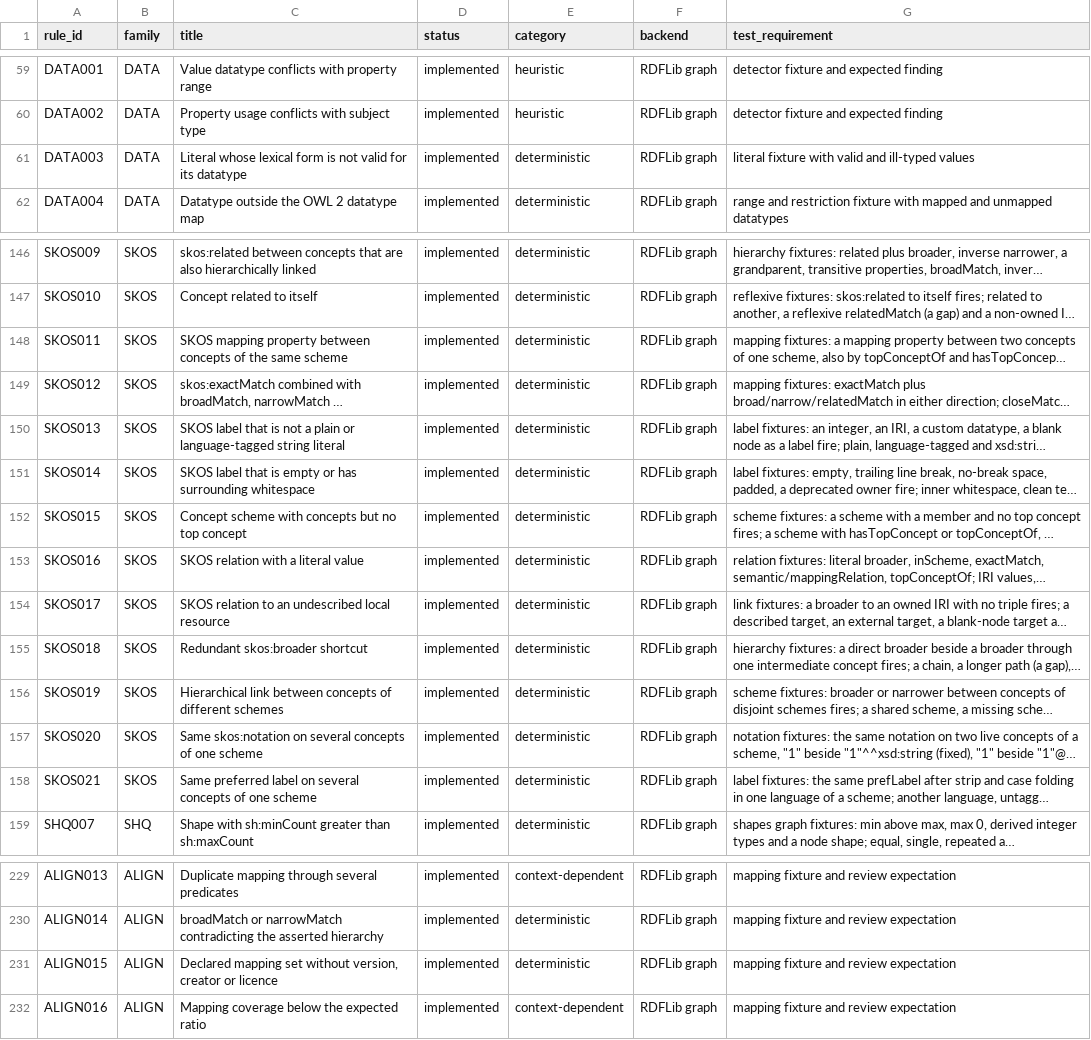
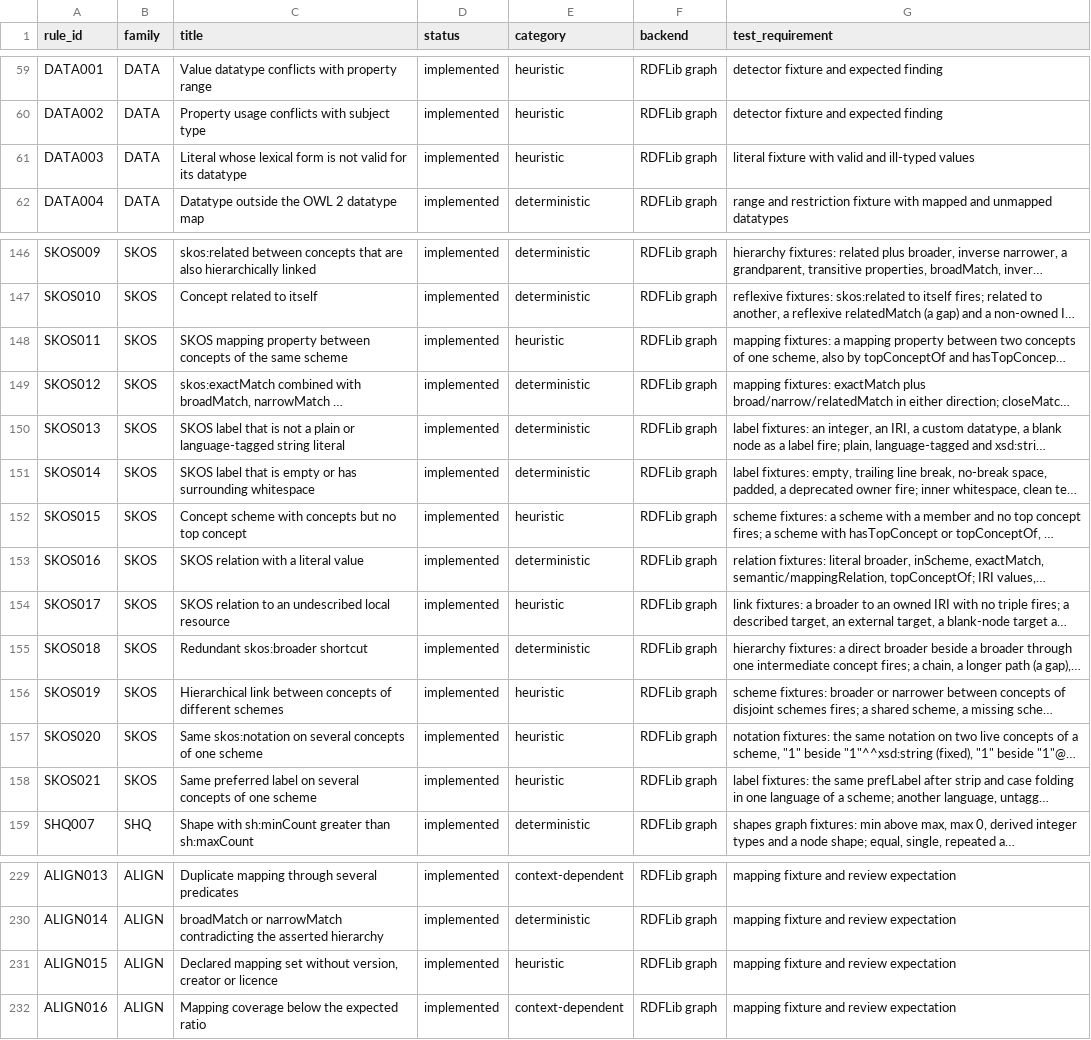
Before and after one commit to arnaudgelas/ontolint, a CSV file: data/rule_catalogue.csv, drawn as a sheet; only a part is shown, gaps mark what is left out; long unchanged cells end in …; the diff names each change by its address in the sheet, - before the commit and + after, or states it on an @@ line.

```diff
--- a/data/rule_catalogue.csv
+++ b/data/rule_catalogue.csv
-E61 (category): deterministic
+E61 (category): heuristic
-E148 (category): deterministic
+E148 (category): heuristic
-E152 (category): deterministic
+E152 (category): heuristic
-E154 (category): deterministic
+E154 (category): heuristic
-E156:E158 (category): deterministic
+E156:E158 (category): heuristic
-E231 (category): deterministic
+E231 (category): heuristic
```
Also changed, not shown: src/ontolint/data/rule_catalogue.csv, 10 other files.
